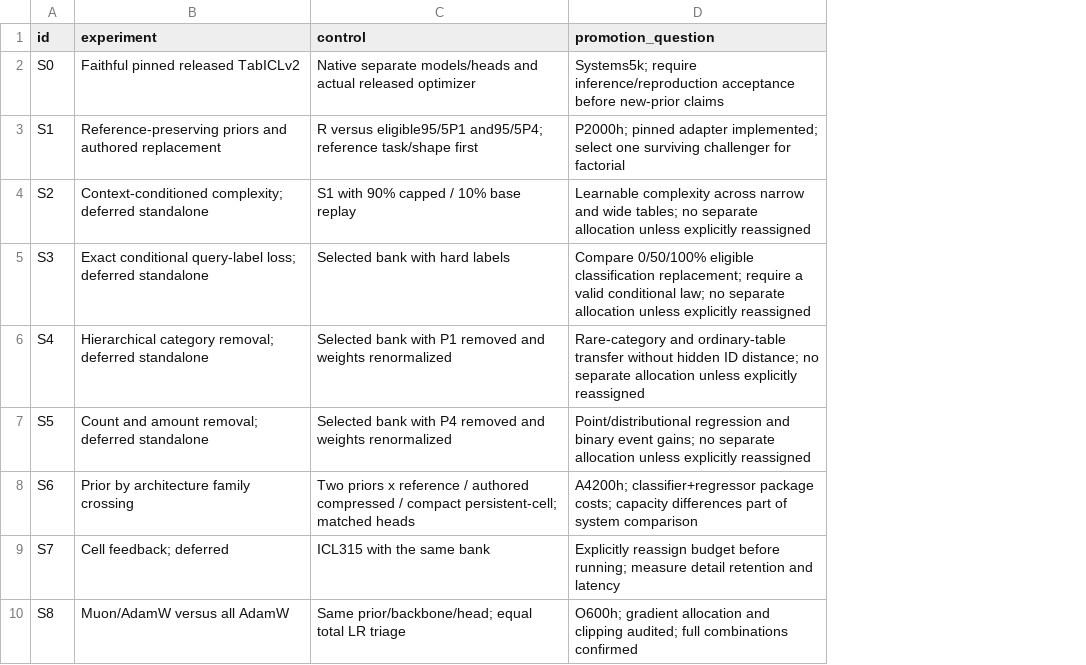
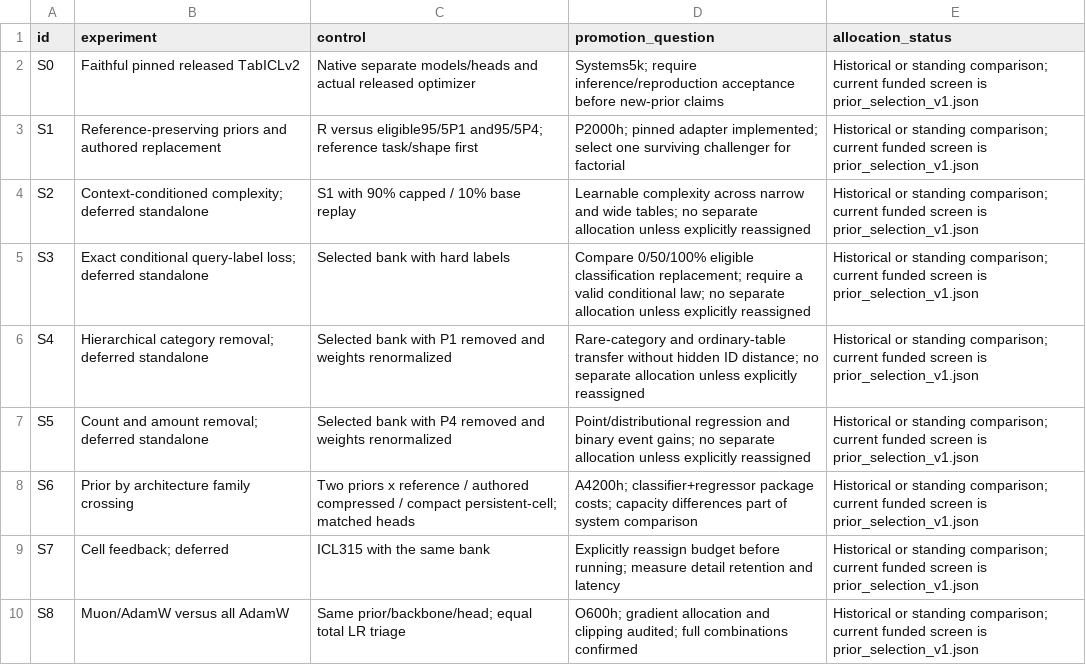
Before and after one commit to nirajkumar92/incontextlearning, a CSV file: research/specs/ablation_plan.csv, drawn as a sheet; only a part is shown; the diff names each change by its address in the sheet, - before the commit and + after, or states it on an @@ line.

Commit message:
Specify prior selection study and refine research report figures

```diff
--- a/research/specs/ablation_plan.csv
+++ b/research/specs/ablation_plan.csv
+column E (allocation_status), rows 2-10: all Historical or standing comparison; current funded screen is prior_selection_v1.json
```
Also changed, not shown: 23 other files.
